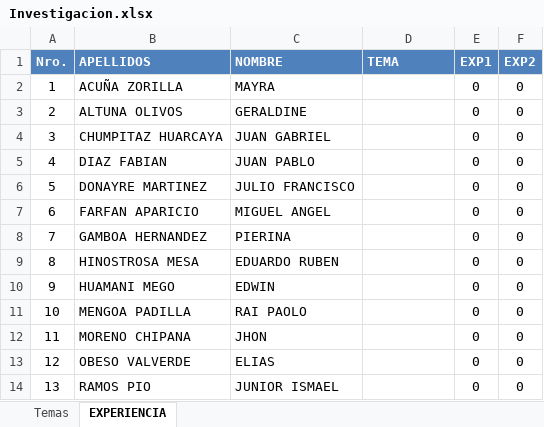
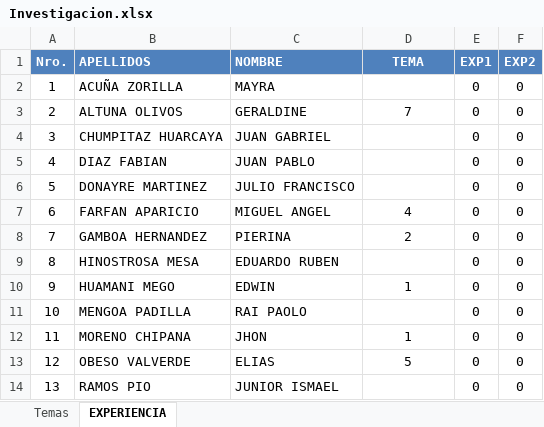
Before and after one commit to Mike94/UCS_ARQSOFT_001, an Excel workbook: Notas/Investigacion.xlsx, sheet EXPERIENCIA, drawn as a sheet; values as stored, in another font and other column widths than the file's, no borders; the diff names each change by its address in the sheet, - before the commit and + after, or states it on an @@ line.

Commit message:
Grupos

```diff
--- a/Notas/Investigacion.xlsx (sheet EXPERIENCIA)
+++ b/Notas/Investigacion.xlsx (sheet EXPERIENCIA)
-D1 alignment: left
+D1 alignment: center
-D3 (TEMA): (empty)
+D3 (TEMA): 7
-D7 (TEMA): (empty)
+D7 (TEMA): 4
-D8 (TEMA): (empty)
+D8 (TEMA): 2
-D10 (TEMA): (empty)
+D10 (TEMA): 1
-D12 (TEMA): (empty)
+D12 (TEMA): 1
-D13 (TEMA): (empty)
+D13 (TEMA): 5
```
Also changed, not shown: sheet Temas.
